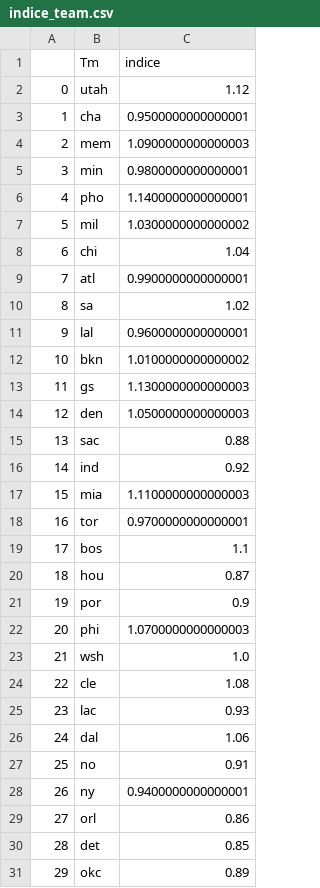
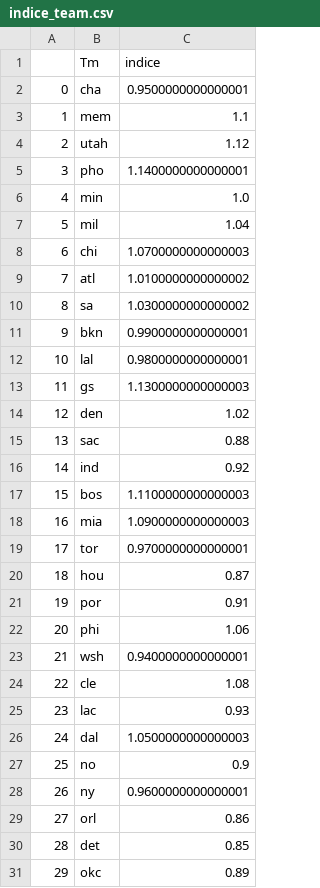
Before and after one commit to BastienChicot/NBApp_streamlit, a CSV file: data/indice_team.csv, drawn as a sheet; removed rows and columns are numbered as before the commit, all else as after; the diff names each change by its address in the sheet, - before the commit and + after, or states it on an @@ line.

```diff
--- a/data/indice_team.csv
+++ b/data/indice_team.csv
@@ row 3 moved to row 2: 0 @@
+row 3: 1 | mem | 1.1
@@ column A renumbered between rows 4 and 19 @@
-row 4: 2 | mem | 1.0900000000000003
-row 5: 3 | min | 0.9800000000000001
+row 6: 4 | min | 1.0
-C7 (indice): 1.0300000000000002
+C7 (indice): 1.04
-C8 (indice): 1.04
+C8 (indice): 1.0700000000000003
-C9 (indice): 0.9900000000000001
+C9 (indice): 1.0100000000000002
-C10 (indice): 1.02
+C10 (indice): 1.0300000000000002
-row 11: 9 | lal | 0.9600000000000001
-C11 (indice): 1.0100000000000002
+C11 (indice): 0.9900000000000001
+row 12: 10 | lal | 0.9800000000000001
-C14 (indice): 1.0500000000000003
+C14 (indice): 1.02
+row 17: 15 | bos | 1.1100000000000003
-C18 (indice): 1.1100000000000003
+C18 (indice): 1.0900000000000003
-row 19: 17 | bos | 1.1
-C21 (indice): 0.9
+C21 (indice): 0.91
-C22 (indice): 1.0700000000000003
+C22 (indice): 1.06
-C23 (indice): 1.0
+C23 (indice): 0.9400000000000001
-C26 (indice): 1.06
+C26 (indice): 1.0500000000000003
-C27 (indice): 0.91
+C27 (indice): 0.9
-C28 (indice): 0.9400000000000001
+C28 (indice): 0.9600000000000001
```
Also changed, not shown: Config/coachs.csv, Config/roster.csv, 14 other files.
